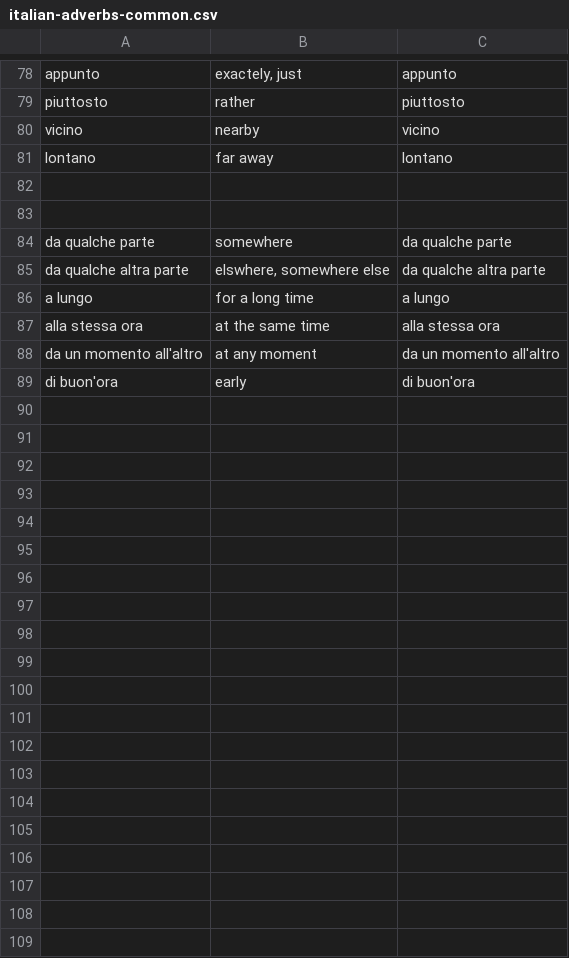
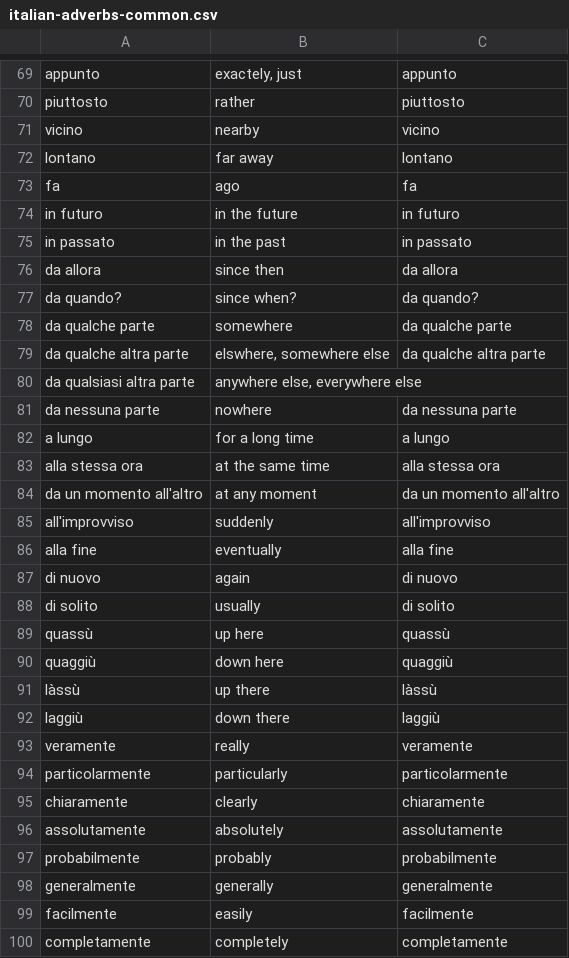
Before and after one commit to devinmiller/italian, a CSV file: flashcards/italian-adverbs-common.csv, drawn as a sheet; only a part is shown, gaps mark what is left out; removed rows and columns are numbered as before the commit, all else as after; the diff covers the shown part only; the diff names each change by its address in the sheet, - before the commit and + after, or states it on an @@ line.

Commit message:
adverbs

```diff
--- a/flashcards/italian-adverbs-common.csv
+++ b/flashcards/italian-adverbs-common.csv
-row 73: (empty)
+row 73: fa | ago | fa
-row 74: (empty)
+row 74: in futuro | in the future | in futuro
+row 75: in passato | in the past | in passato
+row 76: da allora | since then | da allora
+row 77: da quando? | since when? | da quando?
+row 80: da qualsiasi altra parte | anywhere else, everywhere else
+row 81: da nessuna parte | nowhere | da nessuna parte
-row 89: di buon'ora | early | di buon'ora
+row 85: all'improvviso | suddenly | all'improvviso
+row 86: alla fine | eventually | alla fine
+row 87: di nuovo | again | di nuovo
+row 88: di solito | usually | di solito
+row 89: quassù | up here | quassù
+row 90: quaggiù | down here | quaggiù
+row 91: làssù | up there | làssù
+row 92: laggiù | down there | laggiù
+row 93: veramente | really | veramente
+row 94: particolarmente | particularly | particolarmente
+row 95: chiaramente | clearly | chiaramente
+row 96: assolutamente | absolutely | assolutamente
+row 97: probabilmente | probably | probabilmente
+row 98: generalmente | generally | generalmente
+row 99: facilmente | easily | facilmente
+row 100: completamente | completely | completamente
```
Also changed, not shown: 9 removed rows elsewhere in this file.
